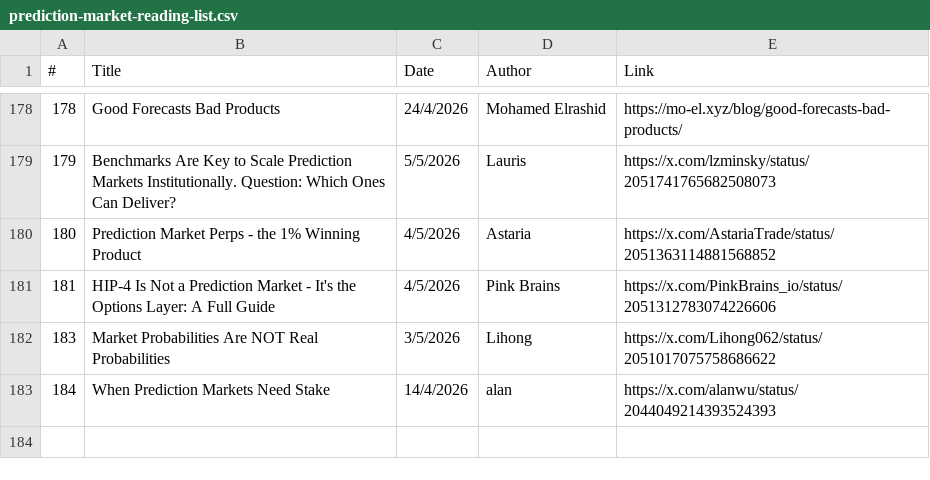
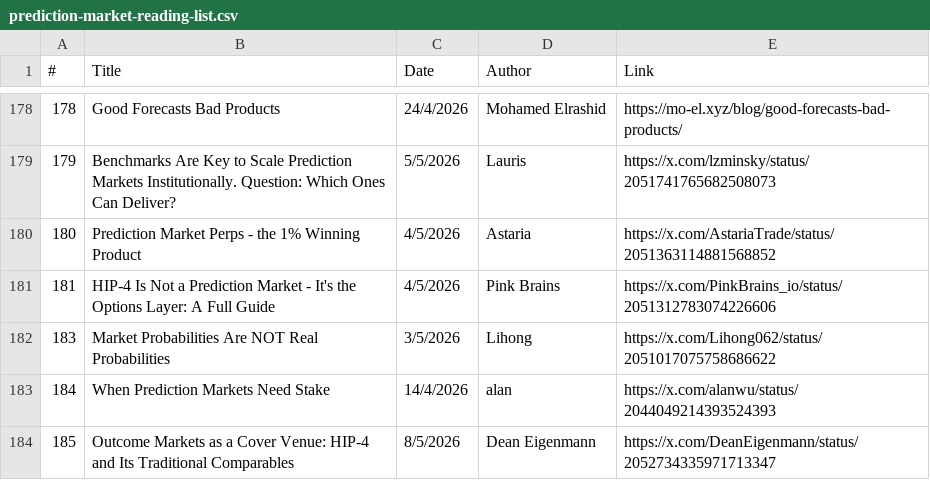
Before and after one commit to michaellwy/onprediction, a CSV file: prediction-market-reading-list.csv, drawn as a sheet; only a part is shown, gaps mark what is left out.

Commit message:
Add article 185: Outcome Markets as a Cover Venue: HIP-4 and Its Traditional Comparables

```diff
--- a/prediction-market-reading-list.csv
+++ b/prediction-market-reading-list.csv
@@ -183 +183,2 @@
 184,"When Prediction Markets Need Stake",14/4/2026,alan,https://x.com/alanwu/status/2044049214393524393
+185,Outcome Markets as a Cover Venue: HIP-4 and Its Traditional Comparables,8/5/2026,Dean Eigenmann,https://x.com/DeanEigenmann/status/2052734335971713347
```
Also changed, not shown: 1 other file.
